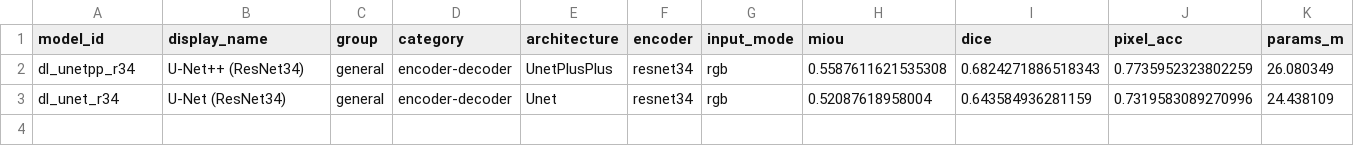
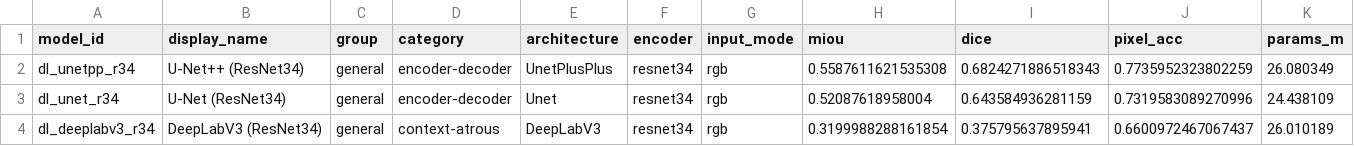
Before and after one commit to scientific-computing-user/amam-benchmark-site, a CSV file: repro/results/deep_survey/deep_general_summary.csv, drawn as a sheet; only a part is shown; rows hold the shown columns only; the diff names each change by its address in the sheet, - before the commit and + after, or states it on an @@ line.

```diff
--- a/repro/results/deep_survey/deep_general_summary.csv
+++ b/repro/results/deep_survey/deep_general_summary.csv
+row 4: dl_deeplabv3_r34 | DeepLabV3 (ResNet34) | general | context-atrous | DeepLabV3 | resnet34 | rgb | 0.3199988288161854 | 0.375795637895941 | 0.6600972467067437 | 26.010189
```
Also changed, not shown: repro/results/deep_survey/deep_macro_over_subsets.csv, repro/results/deep_survey/deep_per_subset.csv, 4 other files.
